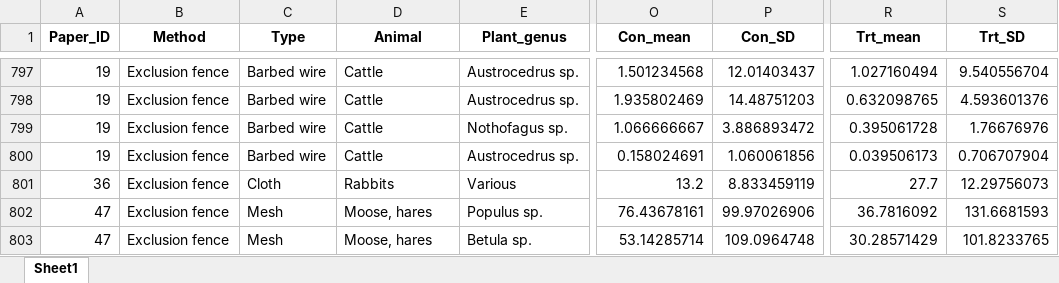
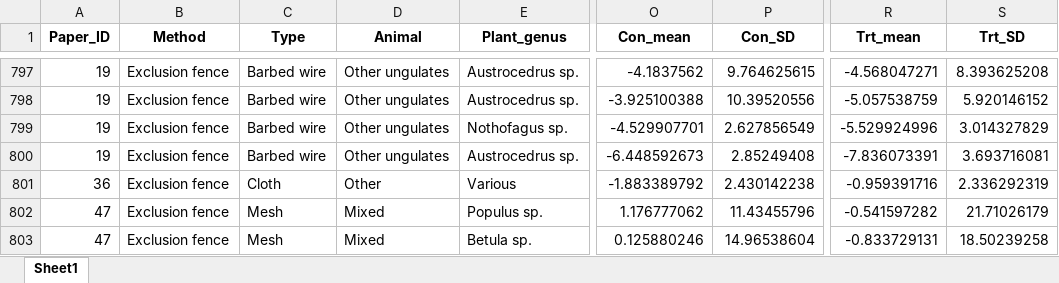
Before and after one commit to jbhg97/Browse_meta, an Excel workbook: Data processing/SMD_compcase_es.xlsx, sheet Sheet1, drawn as a sheet; only a part is shown, gaps mark what is left out; values as stored, in another font and other column widths than the file's, no borders; the diff covers the shown part only; the diff names each change by its address in the sheet, - before the commit and + after, or states it on an @@ line.

```diff
--- a/Data processing/SMD_compcase_es.xlsx (sheet Sheet1)
+++ b/Data processing/SMD_compcase_es.xlsx (sheet Sheet1)
-D797:D800 (Animal): Cattle
+D797:D800 (Animal): Other ungulates
-O797 (Con_mean): 1.501234568
+O797 (Con_mean): -4.1837562
-P797 (Con_SD): 12.01403437
+P797 (Con_SD): 9.764625615
-R797 (Trt_mean): 1.027160494
+R797 (Trt_mean): -4.568047271
-S797 (Trt_SD): 9.540556704
+S797 (Trt_SD): 8.393625208
-O798 (Con_mean): 1.935802469
+O798 (Con_mean): -3.925100388
-P798 (Con_SD): 14.48751203
+P798 (Con_SD): 10.39520556
-R798 (Trt_mean): 0.632098765
+R798 (Trt_mean): -5.057538759
-S798 (Trt_SD): 4.593601376
+S798 (Trt_SD): 5.920146152
-O799 (Con_mean): 1.066666667
+O799 (Con_mean): -4.529907701
-P799 (Con_SD): 3.886893472
+P799 (Con_SD): 2.627856549
-R799 (Trt_mean): 0.395061728
+R799 (Trt_mean): -5.529924996
-S799 (Trt_SD): 1.76676976
+S799 (Trt_SD): 3.014327829
-O800 (Con_mean): 0.158024691
+O800 (Con_mean): -6.448592673
-P800 (Con_SD): 1.060061856
+P800 (Con_SD): 2.85249408
-R800 (Trt_mean): 0.039506173
+R800 (Trt_mean): -7.836073391
-S800 (Trt_SD): 0.706707904
+S800 (Trt_SD): 3.693716081
-D801 (Animal): Rabbits
+D801 (Animal): Other
-O801 (Con_mean): 13.2
+O801 (Con_mean): -1.883389792
-P801 (Con_SD): 8.833459119
+P801 (Con_SD): 2.430142238
-R801 (Trt_mean): 27.7
+R801 (Trt_mean): -0.959391716
-S801 (Trt_SD): 12.29756073
+S801 (Trt_SD): 2.336292319
-D802:D803 (Animal): Moose, hares
+D802:D803 (Animal): Mixed
-O802 (Con_mean): 76.43678161
+O802 (Con_mean): 1.176777062
-P802 (Con_SD): 99.97026906
+P802 (Con_SD): 11.43455796
-R802 (Trt_mean): 36.7816092
+R802 (Trt_mean): -0.541597282
-S802 (Trt_SD): 131.6681593
+S802 (Trt_SD): 21.71026179
-O803 (Con_mean): 53.14285714
+O803 (Con_mean): 0.125880246
-P803 (Con_SD): 109.0964748
+P803 (Con_SD): 14.96538604
-R803 (Trt_mean): 30.28571429
+R803 (Trt_mean): -0.833729131
-S803 (Trt_SD): 101.8233765
+S803 (Trt_SD): 18.50239258
```
Also changed, not shown: 1556 edited cells elsewhere in this sheet, Analysis/Comp_comb_coupe.xlsx, Analysis/Comp_comb_lscape.xlsx, 11 other files.
